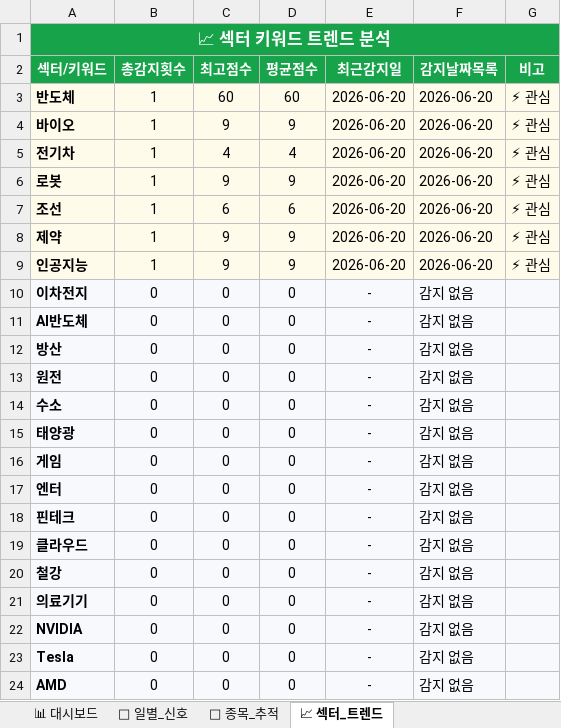
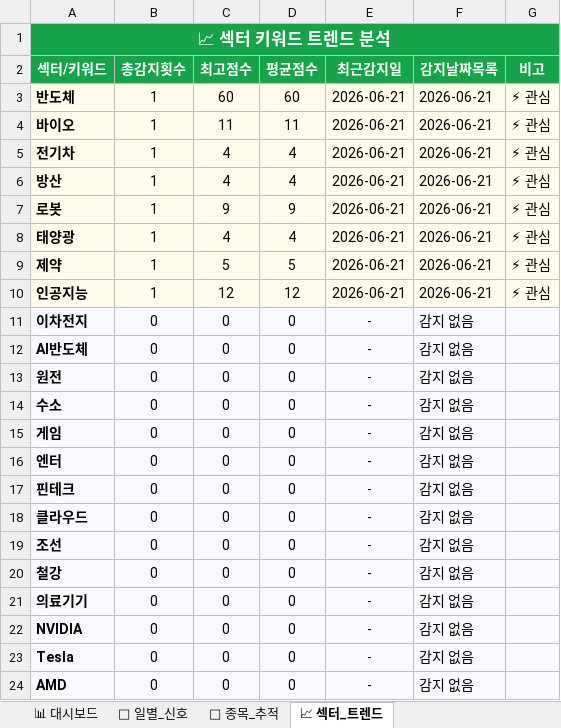
Before and after one commit to makitjung/stock-platform, an Excel workbook: trend/stock_trend_history.xlsx, sheet 📈 섹터_트렌드, drawn as a sheet; values as stored, in another font and other column widths than the file's, no borders; removed rows and columns are numbered as before the commit, all else as after; the diff names each change by its address in the sheet, - before the commit and + after, or states it on an @@ line.

```diff
--- a/trend/stock_trend_history.xlsx (sheet 📈 섹터_트렌드)
+++ b/trend/stock_trend_history.xlsx (sheet 📈 섹터_트렌드)
-E3:E5 (최근감지일): 2026-06-20
+E3:E5 (최근감지일): 2026-06-21
-F3:F5 (감지날짜목록): 2026-06-20
+F3:F5 (감지날짜목록): 2026-06-21
-C4 (최고점수): 9
+C4 (최고점수): 11
-D4 (평균점수): 9
+D4 (평균점수): 11
+row 6: 방산 | 1 | 4 | 4 | 2026-06-21 | 2026-06-21 | ⚡ 관심
-E7 (최근감지일): 2026-06-20
+E7 (최근감지일): 2026-06-21
-F7 (감지날짜목록): 2026-06-20
+F7 (감지날짜목록): 2026-06-21
-row 7: 조선 | 1 | 6 | 6 | 2026-06-20 | 2026-06-20 | ⚡ 관심
+row 8: 태양광 | 1 | 4 | 4 | 2026-06-21 | 2026-06-21 | ⚡ 관심
-C9 (최고점수): 9
+C9 (최고점수): 5
-D9 (평균점수): 9
+D9 (평균점수): 5
-E9:E10 (최근감지일): 2026-06-20
+E9:E10 (최근감지일): 2026-06-21
-F9:F10 (감지날짜목록): 2026-06-20
+F9:F10 (감지날짜목록): 2026-06-21
-C10 (최고점수): 9
+C10 (최고점수): 12
-D10 (평균점수): 9
+D10 (평균점수): 12
-row 12: 방산 | 0 | 0 | 0 | - | 감지 없음
-row 15: 태양광 | 0 | 0 | 0 | - | 감지 없음
+row 19: 조선 | 0 | 0 | 0 | - | 감지 없음
```
Also changed, not shown: sheet 🎯 종목_추적, sheet 📅 일별_신호, sheet 📊 대시보드, 52 other files.
